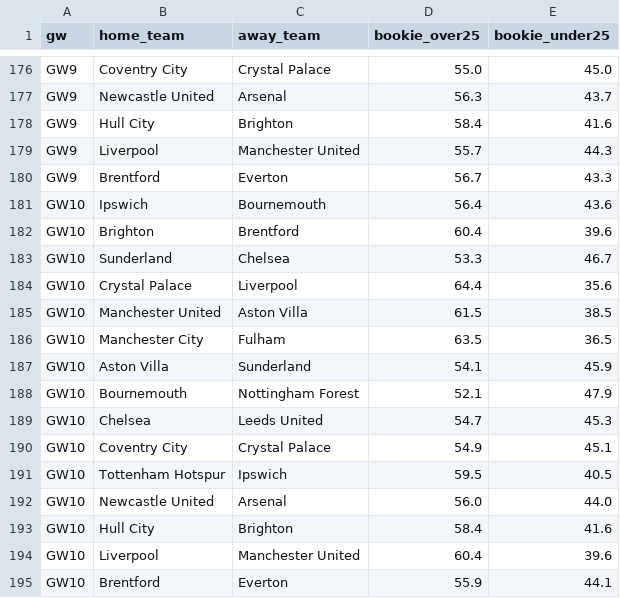
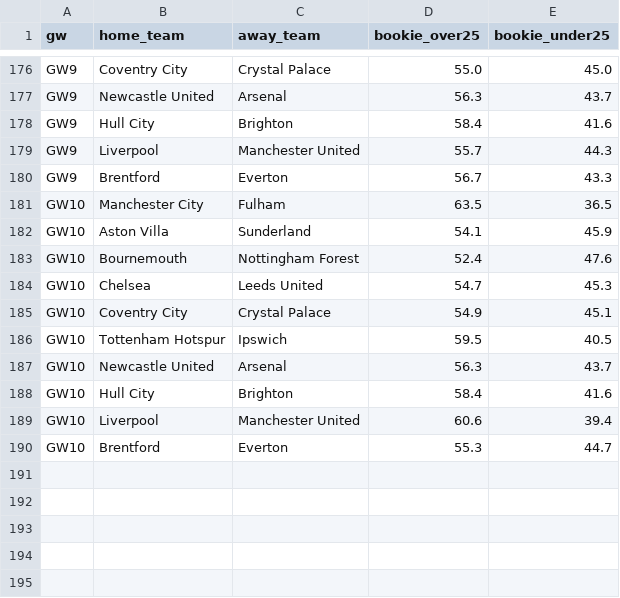
Before and after one commit to jackmaher08/FiveStat, a CSV file: data/tables/bookie_ou_by_gw.csv, drawn as a sheet; only a part is shown, gaps mark what is left out.

```diff
--- a/data/tables/bookie_ou_by_gw.csv
+++ b/data/tables/bookie_ou_by_gw.csv
@@ -180,10 +180,5 @@ GW9,Liverpool,Manchester United,55.7,44.3
 GW9,Brentford,Everton,56.7,43.3
-GW10,Ipswich,Bournemouth,56.4,43.6
-GW10,Brighton,Brentford,60.4,39.6
-GW10,Sunderland,Chelsea,53.3,46.7
-GW10,Crystal Palace,Liverpool,64.4,35.6
-GW10,Manchester United,Aston Villa,61.5,38.5
 GW10,Manchester City,Fulham,63.5,36.5
 GW10,Aston Villa,Sunderland,54.1,45.9
-GW10,Bournemouth,Nottingham Forest,52.1,47.9
+GW10,Bournemouth,Nottingham Forest,52.4,47.6
 GW10,Chelsea,Leeds United,54.7,45.3
@@ -191,5 +186,5 @@ GW10,Coventry City,Crystal Palace,54.9,45.1
 GW10,Tottenham Hotspur,Ipswich,59.5,40.5
-GW10,Newcastle United,Arsenal,56.0,44.0
+GW10,Newcastle United,Arsenal,56.3,43.7
 GW10,Hull City,Brighton,58.4,41.6
-GW10,Liverpool,Manchester United,60.4,39.6
-GW10,Brentford,Everton,55.9,44.1
+GW10,Liverpool,Manchester United,60.6,39.4
+GW10,Brentford,Everton,55.3,44.7
```
Also changed, not shown: data/exports/fpl/captaincy_rankings.csv, data/exports/fpl/player_fixture_projections.csv, 9 other files.
